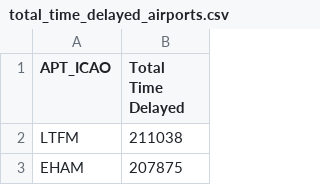
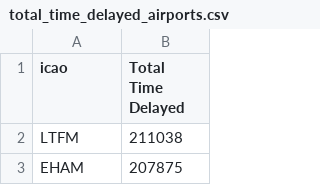
Before and after one commit to ashiph-ui/MDM3_AirlineNetworkOptimisation, a CSV file: total_time_delayed_airports.csv, drawn as a sheet; only a part is shown.

```diff
--- a/total_time_delayed_airports.csv
+++ b/total_time_delayed_airports.csv
@@ -1,2 +1,2 @@
-APT_ICAO,Total Time Delayed
+icao,Total Time Delayed
 LTFM,211038
```
Also changed, not shown: 2 other files.
